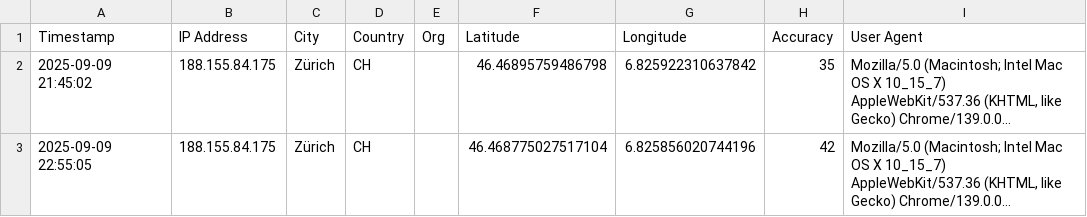
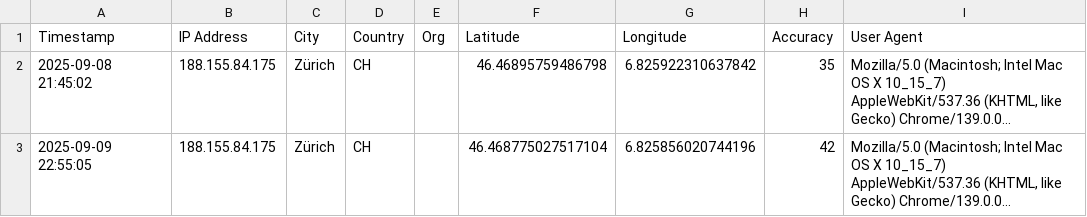
Before and after one commit to abeuchat-ch/contact, a CSV file: logs/visits.csv, drawn as a sheet; long unchanged cells end in …; the diff names each change by its address in the sheet, - before the commit and + after, or states it on an @@ line.

Commit message:
Update visits.csv

```diff
--- a/logs/visits.csv
+++ b/logs/visits.csv
-A2 (Timestamp): 2025-09-09 21:45:02
+A2 (Timestamp): 2025-09-08 21:45:02
```
